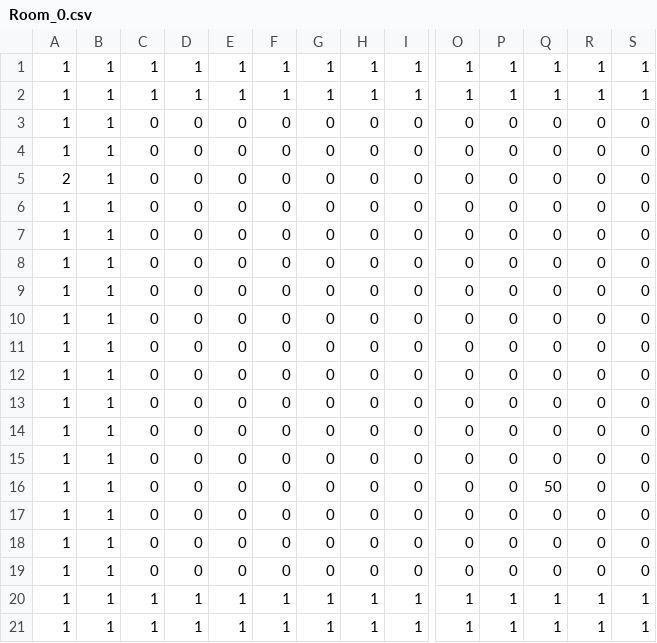
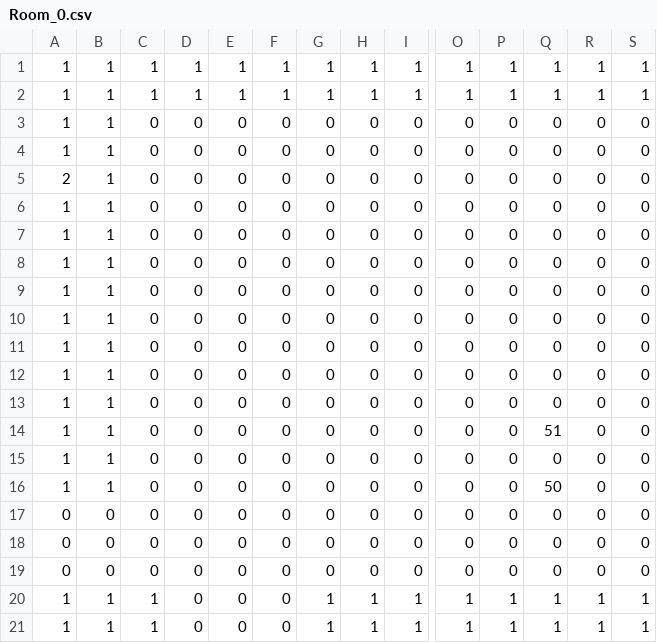
Before and after one commit to kuroyan560/DragKnockFight, a CSV file: resource/IntoTheAbyss/MapChipData/Stage0/Room_0.csv, drawn as a sheet; only a part is shown, gaps mark what is left out; removed rows and columns are numbered as before the commit, all else as after; rows hold the shown columns only; the diff names each change by its address in the sheet, - before the commit and + after, or states it on an @@ line.

Commit message:
すみません！CSVをプッシュします！

```diff
--- a/resource/IntoTheAbyss/MapChipData/Stage0/Room_0.csv
+++ b/resource/IntoTheAbyss/MapChipData/Stage0/Room_0.csv
+row 14: 1 | 1 | 0 | 0 | 0 | 0 | 0 | 0 | 0 | 0 | 0 | 51 | 0 | 0
-Q16: 0
+Q16: 50
-row 16: 1 | 1 | 0 | 0 | 0 | 0 | 0 | 0 | 0 | 0 | 0 | 50 | 0 | 0
-A17:A19: 1
+A17:A19: 0
-B17:B19: 1
+B17:B19: 0
-D20:D21: 1
+D20:D21: 0
-E20:E21: 1
+E20:E21: 0
-F20:F21: 1
+F20:F21: 0
```
